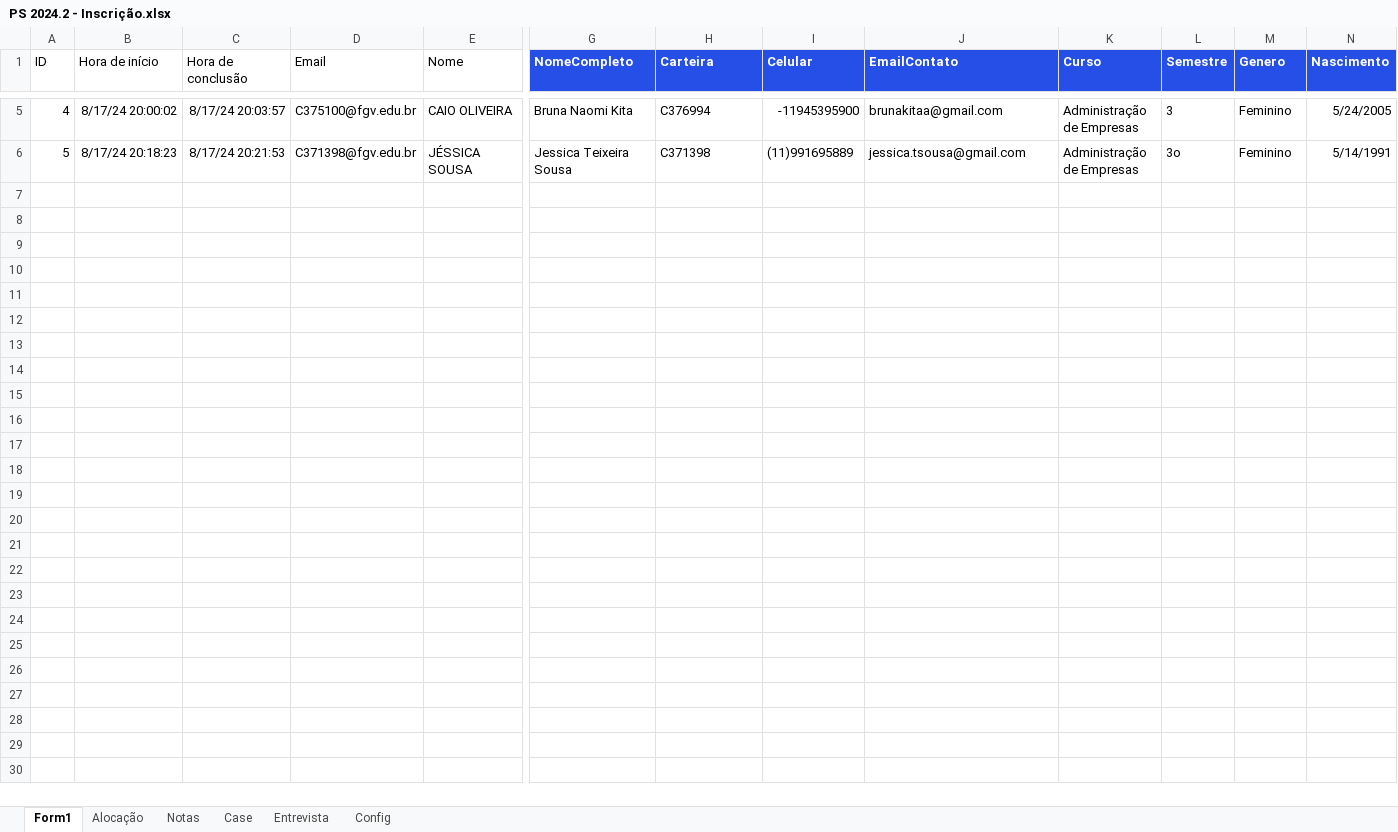
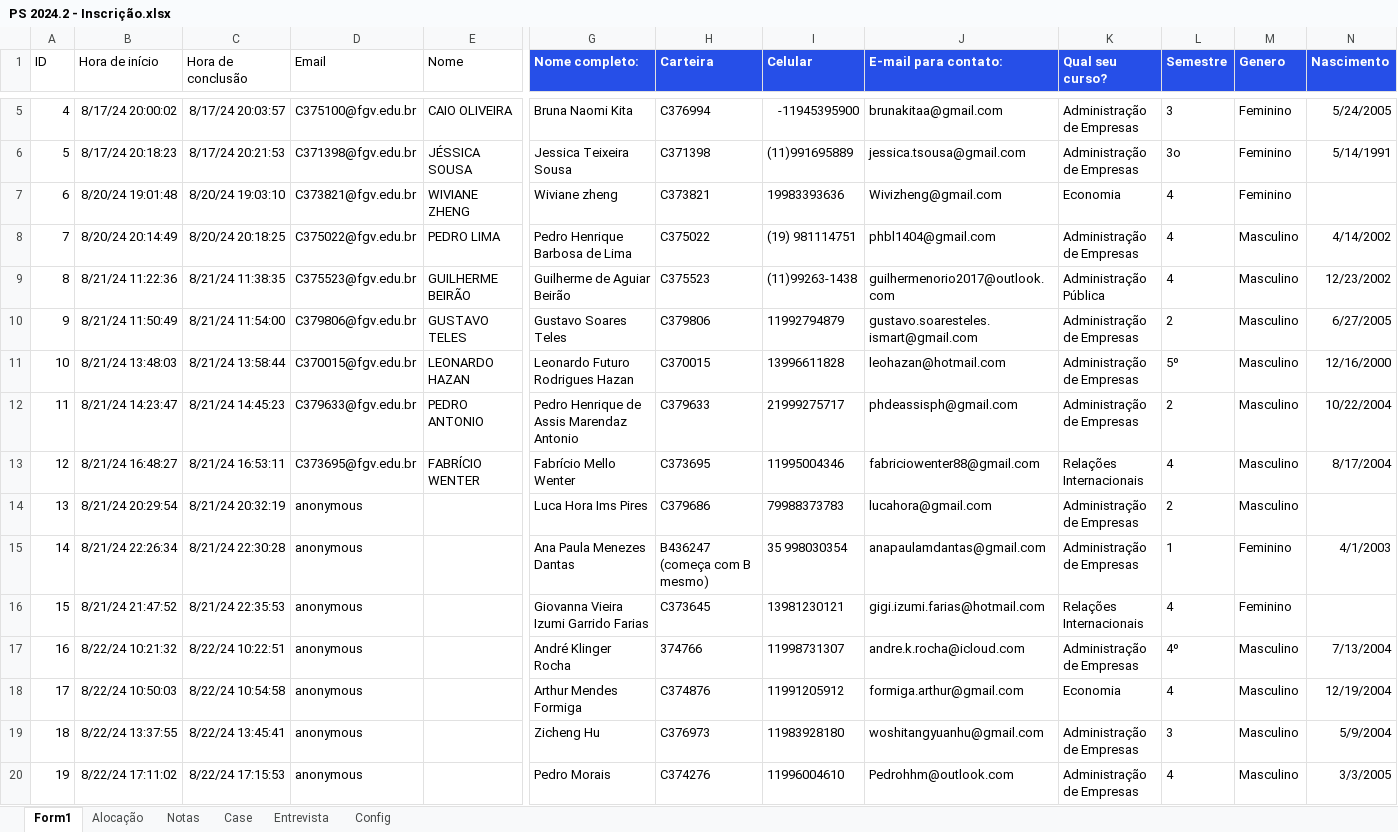
Before and after one commit to gvcode/ps-messages, an Excel workbook: data/PS 2024.2 - Inscrição.xlsx, sheet Form1, drawn as a sheet; only a part is shown, gaps mark what is left out; values as stored, in another font and other column widths than the file's, no borders; table styles not drawn; rows hold the shown columns only; the diff names each change by its address in the sheet, - before the commit and + after, or states it on an @@ line.

```diff
--- a/data/PS 2024.2 - Inscrição.xlsx (sheet Form1)
+++ b/data/PS 2024.2 - Inscrição.xlsx (sheet Form1)
-G1: NomeCompleto
+G1: Nome completo:
-J1: EmailContato
+J1: E-mail para contato:
-K1: Curso
+K1: Qual seu curso?
+row 7: 6 | 8/20/24 19:01:48 | 8/20/24 19:03:10 | C373821@fgv.edu.br | WIVIANE ZHENG | Wiviane zheng | C373821 | 19983393636 | Wivizheng@gmail.com | Economia | 4 | Feminino
+row 8: 7 | 8/20/24 20:14:49 | 8/20/24 20:18:25 | C375022@fgv.edu.br | PEDRO LIMA | Pedro Henrique Barbosa de Lima | C375022 | (19) 981114751 | phbl1404@gmail.com | Administração de Empresas | 4 | Masculino | 4/14/2002
+row 9: 8 | 8/21/24 11:22:36 | 8/21/24 11:38:35 | C375523@fgv.edu.br | GUILHERME BEIRÃO | Guilherme de Aguiar Beirão | C375523 | (11)99263-1438 | guilhermenorio2017@outlook.com | Administração Pública | 4 | Masculino | 12/23/2002
+row 10: 9 | 8/21/24 11:50:49 | 8/21/24 11:54:00 | C379806@fgv.edu.br | GUSTAVO TELES | Gustavo Soares Teles | C379806 | 11992794879 | gustavo.soaresteles.ismart@gmail.com | Administração de Empresas | 2 | Masculino | 6/27/2005
+row 11: 10 | 8/21/24 13:48:03 | 8/21/24 13:58:44 | C370015@fgv.edu.br | LEONARDO HAZAN | Leonardo Futuro Rodrigues Hazan | C370015 | 13996611828 | leohazan@hotmail.com | Administração de Empresas | 5º | Masculino | 12/16/2000
+row 12: 11 | 8/21/24 14:23:47 | 8/21/24 14:45:23 | C379633@fgv.edu.br | PEDRO ANTONIO | Pedro Henrique de Assis Marendaz Antonio | C379633 | 21999275717 | phdeassisph@gmail.com | Administração de Empresas | 2 | Masculino | 10/22/2004
+row 13: 12 | 8/21/24 16:48:27 | 8/21/24 16:53:11 | C373695@fgv.edu.br | FABRÍCIO WENTER | Fabrício Mello Wenter | C373695 | 11995004346 | fabriciowenter88@gmail.com | Relações Internacionais | 4 | Masculino | 8/17/2004
+row 14: 13 | 8/21/24 20:29:54 | 8/21/24 20:32:19 | anonymous |  | Luca Hora Ims Pires | C379686 | 79988373783 | lucahora@gmail.com | Administração de Empresas | 2 | Masculino
+row 15: 14 | 8/21/24 22:26:34 | 8/21/24 22:30:28 | anonymous |  | Ana Paula Menezes Dantas | B436247 (começa com B mesmo) | 35 998030354 | anapaulamdantas@gmail.com | Administração de Empresas | 1 | Feminino | 4/1/2003
+row 16: 15 | 8/21/24 21:47:52 | 8/21/24 22:35:53 | anonymous |  | Giovanna Vieira Izumi Garrido Farias | C373645 | 13981230121 | gigi.izumi.farias@hotmail.com | Relações Internacionais | 4 | Feminino
+row 17: 16 | 8/22/24 10:21:32 | 8/22/24 10:22:51 | anonymous |  | André Klinger Rocha | 374766 | 11998731307 | andre.k.rocha@icloud.com | Administração de Empresas | 4º | Masculino | 7/13/2004
+row 18: 17 | 8/22/24 10:50:03 | 8/22/24 10:54:58 | anonymous |  | Arthur Mendes Formiga | C374876 | 11991205912 | formiga.arthur@gmail.com | Economia | 4 | Masculino | 12/19/2004
+row 19: 18 | 8/22/24 13:37:55 | 8/22/24 13:45:41 | anonymous |  | Zicheng Hu | C376973 | 11983928180 | woshitangyuanhu@gmail.com | Administração de Empresas | 3 | Masculino | 5/9/2004
+row 20: 19 | 8/22/24 17:11:02 | 8/22/24 17:15:53 | anonymous |  | Pedro Morais | C374276 | 11996004610 | Pedrohhm@outlook.com | Administração de Empresas | 4 | Masculino | 3/3/2005
```
Also changed, not shown: 5 other files.
